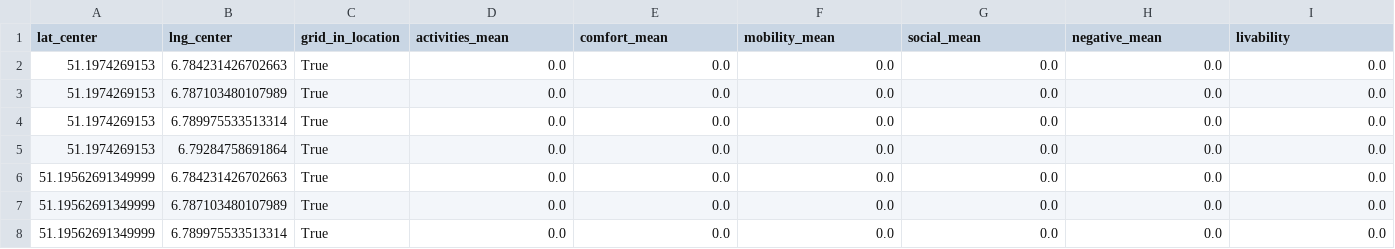
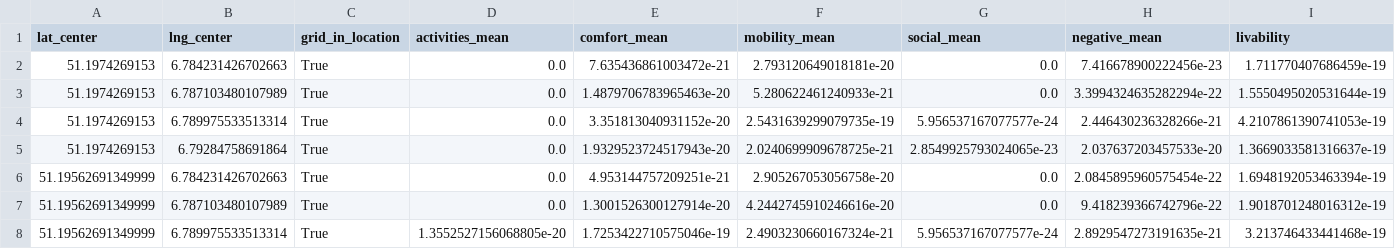
Before and after one commit to chvieira2/livablestreets, a CSV file: livablestreets/data/duesseldorf/WorkingTables/Livability_duesseldorf_grid_200m.csv, drawn as a sheet; only a part is shown; the diff covers the shown part only.

```diff
--- a/livablestreets/data/duesseldorf/WorkingTables/Livability_duesseldorf_grid_200m.csv
+++ b/livablestreets/data/duesseldorf/WorkingTables/Livability_duesseldorf_grid_200m.csv
@@ -1,8 +1,8 @@
 lat_center,lng_center,grid_in_location,activities_mean,comfort_mean,mobility_mean,social_mean,negative_mean,livability
-51.1974269153,6.784231426702663,True,0.0,0.0,0.0,0.0,0.0,0.0
-51.1974269153,6.787103480107989,True,0.0,0.0,0.0,0.0,0.0,0.0
-51.1974269153,6.789975533513314,True,0.0,0.0,0.0,0.0,0.0,0.0
-51.1974269153,6.79284758691864,True,0.0,0.0,0.0,0.0,0.0,0.0
-51.19562691349999,6.784231426702663,True,0.0,0.0,0.0,0.0,0.0,0.0
-51.19562691349999,6.787103480107989,True,0.0,0.0,0.0,0.0,0.0,0.0
-51.19562691349999,6.789975533513314,True,0.0,0.0,0.0,0.0,0.0,0.0
+51.1974269153,6.784231426702663,True,0.0,7.635436861003472e-21,2.793120649018181e-20,0.0,7.416678900222456e-23,1.711770407686459e-19
+51.1974269153,6.787103480107989,True,0.0,1.4879706783965463e-20,5.280622461240933e-21,0.0,3.3994324635282294e-22,1.5550495020531644e-19
+51.1974269153,6.789975533513314,True,0.0,3.351813040931152e-20,2.5431639299079735e-19,5.956537167077577e-24,2.446430236328266e-21,4.2107861390741053e-19
+51.1974269153,6.79284758691864,True,0.0,1.9329523724517943e-20,2.0240699909678725e-21,2.8549925793024065e-23,2.037637203457533e-20,1.3669033581316637e-19
+51.19562691349999,6.784231426702663,True,0.0,4.953144757209251e-21,2.905267053056758e-20,0.0,2.0845895960575454e-22,1.6948192053463394e-19
+51.19562691349999,6.787103480107989,True,0.0,1.3001526300127914e-20,4.2442745910246616e-20,0.0,9.418239366742796e-22,1.9018701248016312e-19
+51.19562691349999,6.789975533513314,True,1.3552527156068805e-20,1.7253422710575046e-19,2.4903230660167324e-21,5.956537167077577e-24,2.8929547273191635e-21,3.213746433441468e-19
```
Also changed, not shown: 95 edited cells elsewhere in this file, 39 other files.
